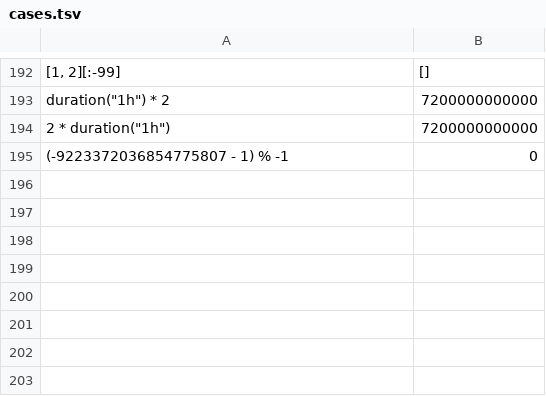
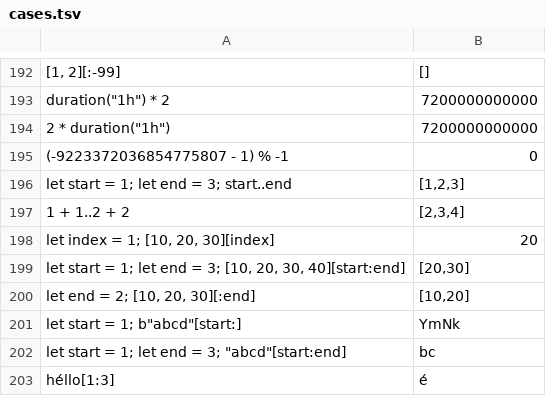
Before and after one commit to jdx/expr.rs, a TSV file: compat/cases.tsv, drawn as a sheet; only a part is shown, gaps mark what is left out; the diff names each change by its address in the sheet, - before the commit and + after, or states it on an @@ line.

```diff
--- a/compat/cases.tsv
+++ b/compat/cases.tsv
+row 196: let start = 1; let end = 3; start..end | [1,2,3]
+row 197: 1 + 1..2 + 2 | [2,3,4]
+row 198: let index = 1; [10, 20, 30][index] | 20
+row 199: let start = 1; let end = 3; [10, 20, 30, 40][start:end] | [20,30]
+row 200: let end = 2; [10, 20, 30][:end] | [10,20]
+row 201: let start = 1; b"abcd"[start:] | YmNk
+row 202: let start = 1; let end = 3; "abcd"[start:end] | bc
+row 203: héllo[1:3] | é
```
Also changed, not shown: 5 other files.
